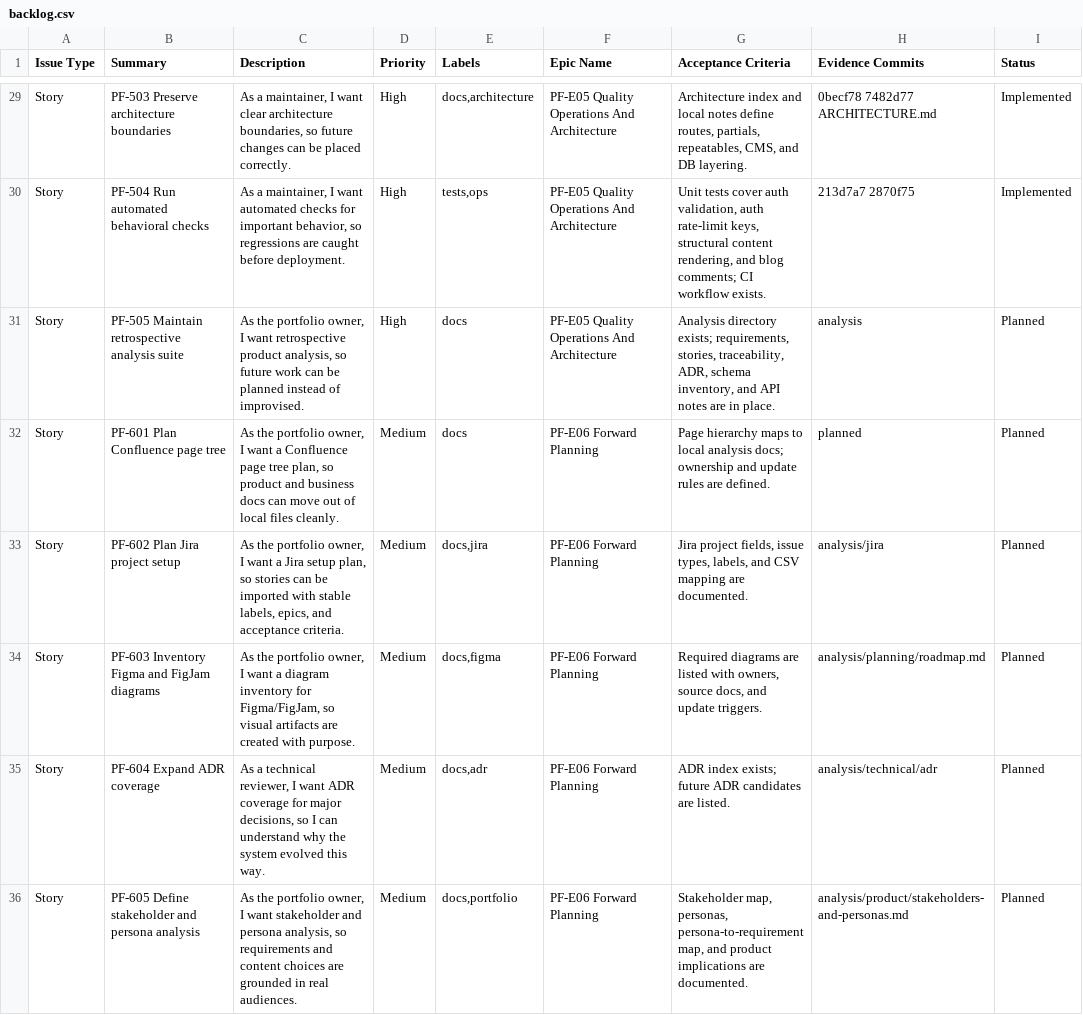
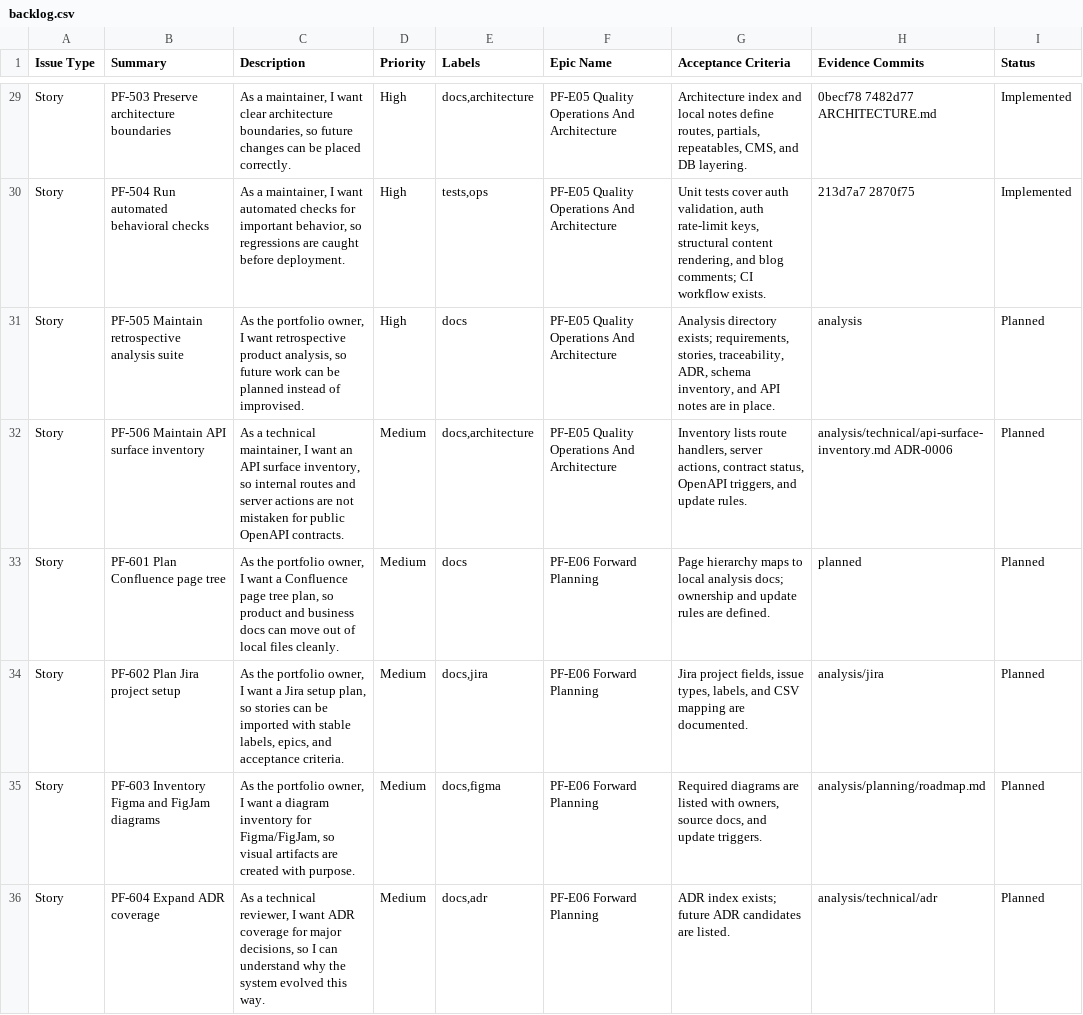
Before and after one commit to TheThouZands/portfolio, a CSV file: analysis/jira/backlog.csv, drawn as a sheet; only a part is shown, gaps mark what is left out; the shorter side is filled out with more unchanged rows.

Commit message:
docs(analysis): add API surface inventory [KAN-39]

```diff
--- a/analysis/jira/backlog.csv
+++ b/analysis/jira/backlog.csv
@@ -31,2 +31,3 @@ Story,"PF-504 Run automated behavioral checks","As a maintainer, I want automate
 Story,"PF-505 Maintain retrospective analysis suite","As the portfolio owner, I want retrospective product analysis, so future work can be planned instead of improvised.","High","docs","PF-E05 Quality Operations And Architecture","Analysis directory exists; requirements, stories, traceability, ADR, schema inventory, and API notes are in place.","analysis","Planned"
+Story,"PF-506 Maintain API surface inventory","As a technical maintainer, I want an API surface inventory, so internal routes and server actions are not mistaken for public OpenAPI contracts.","Medium","docs,architecture","PF-E05 Quality Operations And Architecture","Inventory lists route handlers, server actions, contract status, OpenAPI triggers, and update rules.","analysis/technical/api-surface-inventory.md ADR-0006","Planned"
 Story,"PF-601 Plan Confluence page tree","As the portfolio owner, I want a Confluence page tree plan, so product and business docs can move out of local files cleanly.","Medium","docs","PF-E06 Forward Planning","Page hierarchy maps to local analysis docs; ownership and update rules are defined.","planned","Planned"
```
Also changed, not shown: analysis/confluence/page-manifest.csv, 10 other files.
